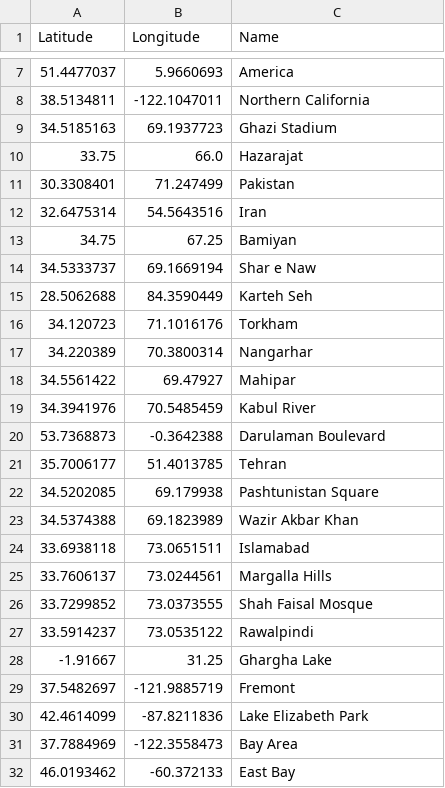
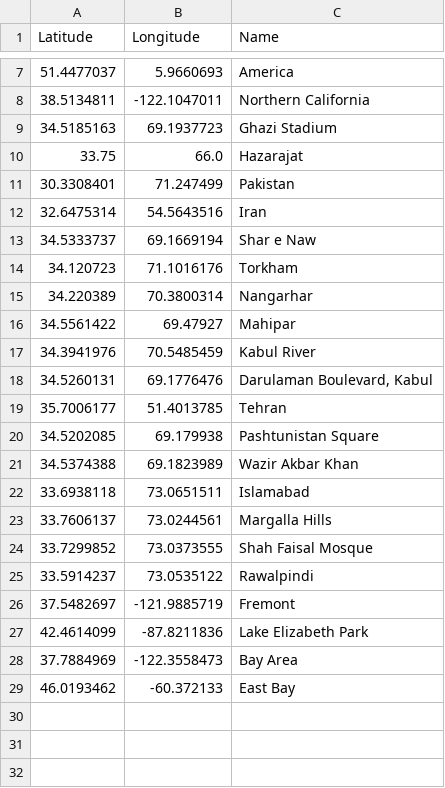
Before and after one commit to chenalon95/TheKiteRunner, a CSV file: csvFiles/addr3.csv, drawn as a sheet; only a part is shown, gaps mark what is left out.

```diff
--- a/csvFiles/addr3.csv
+++ b/csvFiles/addr3.csv
@@ -12,5 +12,3 @@ Latitude,Longitude,Name
 32.6475314,54.5643516,Iran
-34.75,67.25,Bamiyan
 34.5333737,69.1669194,Shar e Naw
-28.5062688,84.3590449,Karteh Seh
 34.120723,71.1016176,Torkham
@@ -19,3 +17,3 @@ Latitude,Longitude,Name
 34.3941976,70.5485459,Kabul River
-53.7368873,-0.3642388,Darulaman Boulevard
+34.5260131,69.1776476,"Darulaman Boulevard, Kabul"
 35.7006177,51.4013785,Tehran
@@ -27,3 +25,2 @@ Latitude,Longitude,Name
 33.5914237,73.0535122,Rawalpindi
--1.91667,31.25,Ghargha Lake
 37.5482697,-121.9885719,Fremont
```
Also changed, not shown: csvFiles/addr1.csv, csvFiles/addr2.csv, 7 other files.
